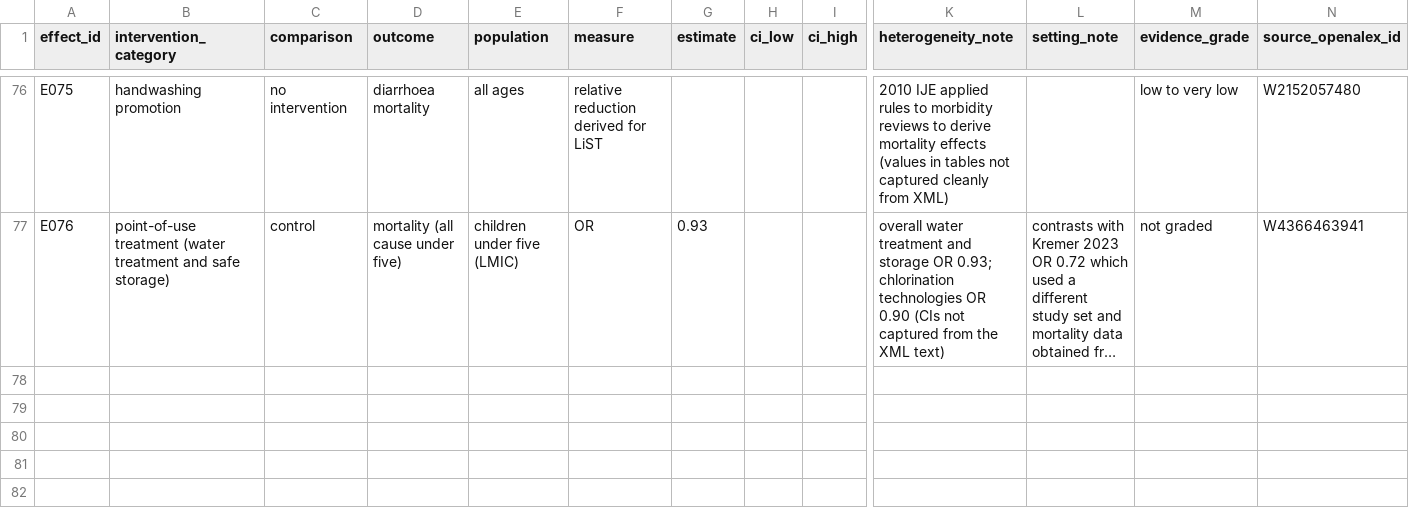
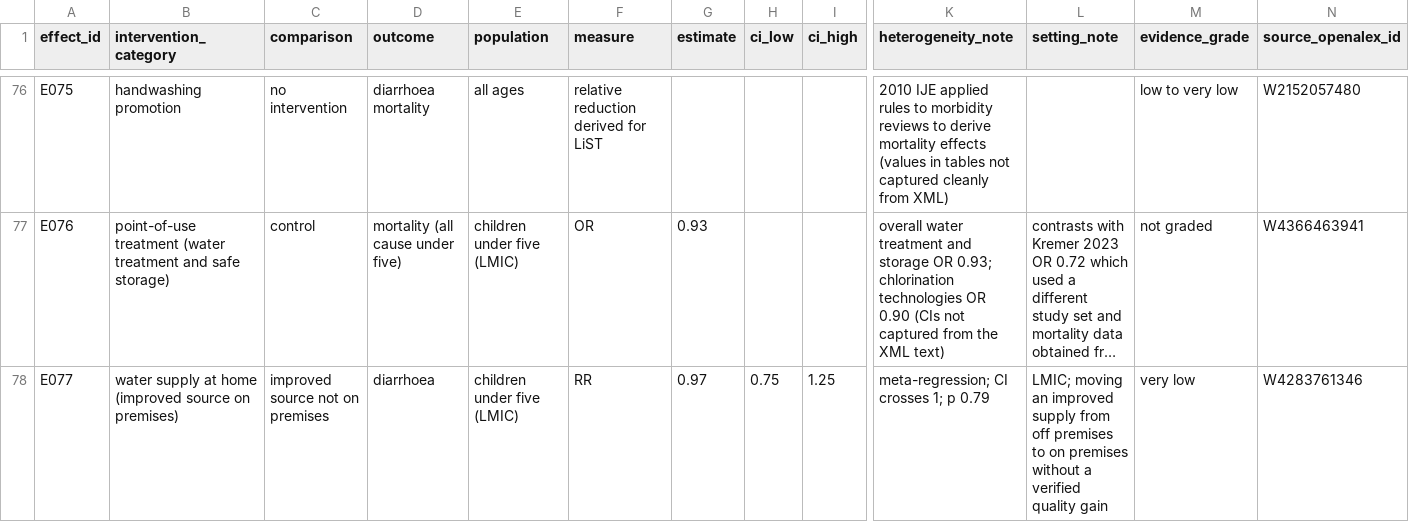
Before and after one commit to openwashdata/wash-health-impact-tool, a CSV file: data/effect-sizes.csv, drawn as a sheet; only a part is shown, gaps mark what is left out; long unchanged cells end in …; rows hold the shown columns only; the diff names each change by its address in the sheet, - before the commit and + after, or states it on an @@ line.

```diff
--- a/data/effect-sizes.csv
+++ b/data/effect-sizes.csv
+row 78: E077 | water supply at home (improved source on premises) | improved source not on premises | diarrhoea | children under five (LMIC) | RR | 0.97 | 0.75 | 1.25 | meta-regression; CI crosses 1; p 0.79 | LMIC; moving an improved supply from off premises to on premises without a verified quality gain | very low | W4283761346
```
Also changed, not shown: 7 other files.
